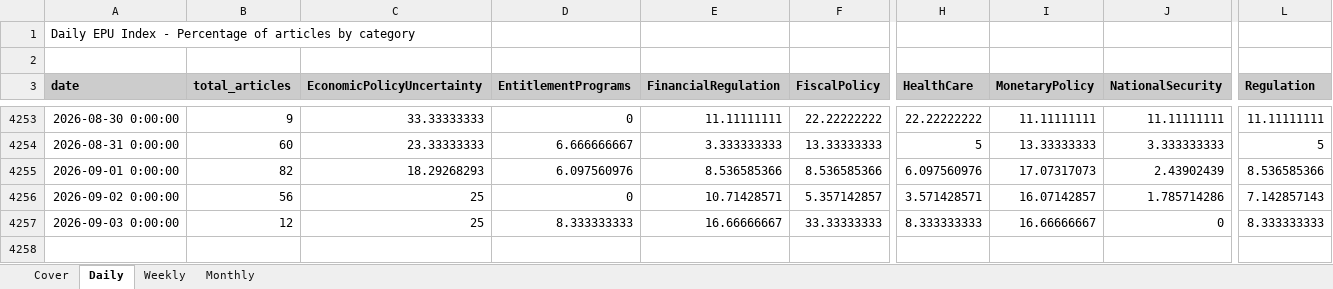
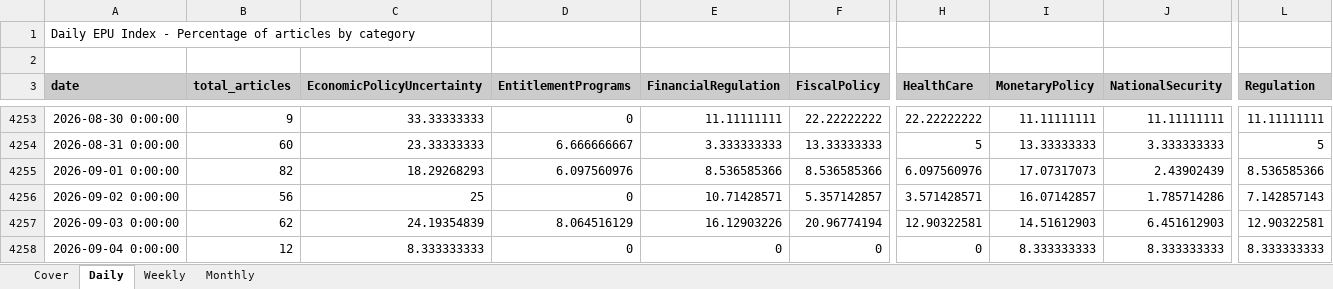
Before and after one commit to adentler1/MonitoringMexico, an Excel workbook: Mexican_EPUs.xlsx, sheet Daily, drawn as a sheet; only a part is shown, gaps mark what is left out; values as stored, in another font and other column widths than the file's, no borders; rows hold the shown columns only; the diff covers the shown part only; the diff names each change by its address in the sheet, - before the commit and + after, or states it on an @@ line.

```diff
--- a/Mexican_EPUs.xlsx (sheet Daily)
+++ b/Mexican_EPUs.xlsx (sheet Daily)
-B4257 (total_articles): 12
+B4257 (total_articles): 62
-C4257 (EconomicPolicyUncertainty): 25
+C4257 (EconomicPolicyUncertainty): 24.19354839
-D4257 (EntitlementPrograms): 8.333333333
+D4257 (EntitlementPrograms): 8.064516129
-E4257 (FinancialRegulation): 16.66666667
+E4257 (FinancialRegulation): 16.12903226
-F4257 (FiscalPolicy): 33.33333333
+F4257 (FiscalPolicy): 20.96774194
-H4257 (HealthCare): 8.333333333
+H4257 (HealthCare): 12.90322581
-I4257 (MonetaryPolicy): 16.66666667
+I4257 (MonetaryPolicy): 14.51612903
-J4257 (NationalSecurity): 0
+J4257 (NationalSecurity): 6.451612903
-L4257 (Regulation): 8.333333333
+L4257 (Regulation): 12.90322581
+row 4258: 2026-09-04 0:00:00 | 12 | 8.333333333 | 0 | 0 | 0 | 0 | 8.333333333 | 8.333333333 | 8.333333333
```
Also changed, not shown: 5 edited cells elsewhere in this sheet, sheet Monthly, sheet Weekly, sheet Cover.
